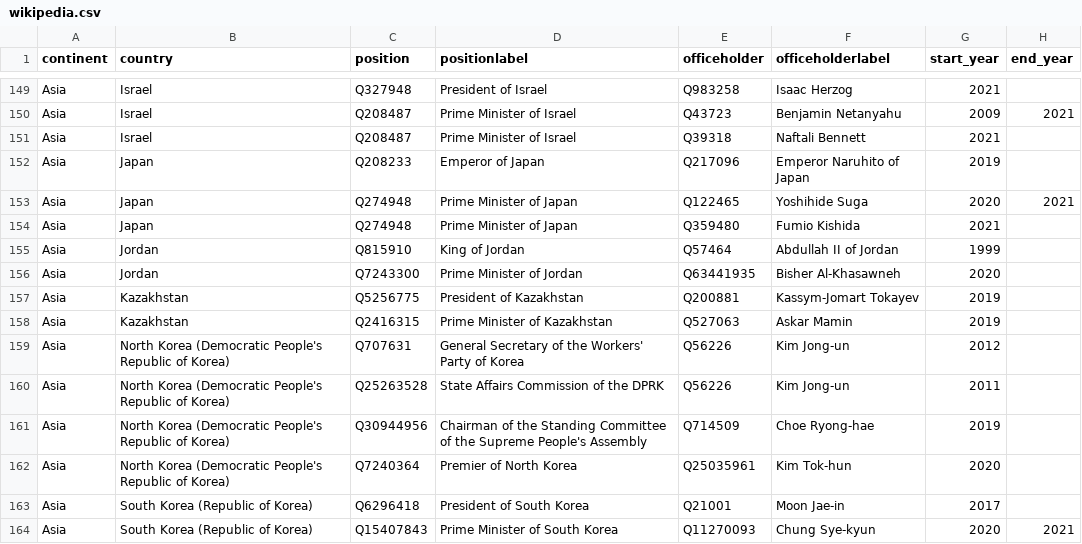
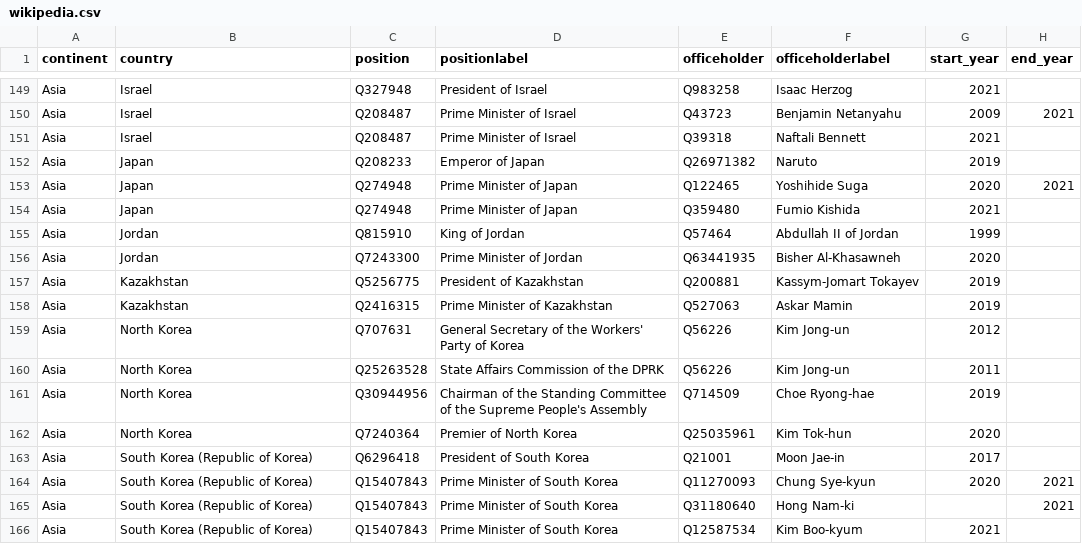
Before and after one commit to every-politician-scrapers/world-leaders-2021, a CSV file: data/wikipedia.csv, drawn as a sheet; only a part is shown, gaps mark what is left out; the shorter side is filled out with more unchanged rows.

```diff
--- a/data/wikipedia.csv
+++ b/data/wikipedia.csv
@@ -151,3 +151,3 @@ Asia,Israel,Q208487,Prime Minister of Israel,Q43723,Benjamin Netanyahu,2009,2021
 Asia,Israel,Q208487,Prime Minister of Israel,Q39318,Naftali Bennett,2021,
-Asia,Japan,Q208233,Emperor of Japan,Q217096,Emperor Naruhito of Japan,2019,
+Asia,Japan,Q208233,Emperor of Japan,Q26971382,Naruto,2019,
 Asia,Japan,Q274948,Prime Minister of Japan,Q122465,Yoshihide Suga,2020,2021
@@ -158,6 +158,6 @@ Asia,Kazakhstan,Q5256775,President of Kazakhstan,Q200881,Kassym-Jomart Tokayev,2
 Asia,Kazakhstan,Q2416315,Prime Minister of Kazakhstan,Q527063,Askar Mamin,2019,
-Asia,North Korea (Democratic People's Republic of Korea),Q707631,General Secretary of the Workers' Party of Korea,Q56226,Kim Jong-un,2012,
-Asia,North Korea (Democratic People's Republic of Korea),Q25263528,State Affairs Commission of the DPRK,Q56226,Kim Jong-un,2011,
-Asia,North Korea (Democratic People's Republic of Korea),Q30944956,Chairman of the Standing Committee of the Supreme People's Assembly,Q714509,Choe Ryong-hae,2019,
-Asia,North Korea (Democratic People's Republic of Korea),Q7240364,Premier of North Korea,Q25035961,Kim Tok-hun,2020,
+Asia,North Korea,Q707631,General Secretary of the Workers' Party of Korea,Q56226,Kim Jong-un,2012,
+Asia,North Korea,Q25263528,State Affairs Commission of the DPRK,Q56226,Kim Jong-un,2011,
+Asia,North Korea,Q30944956,Chairman of the Standing Committee of the Supreme People's Assembly,Q714509,Choe Ryong-hae,2019,
+Asia,North Korea,Q7240364,Premier of North Korea,Q25035961,Kim Tok-hun,2020,
 Asia,South Korea (Republic of Korea),Q6296418,President of South Korea,Q21001,Moon Jae-in,2017,
```
Also changed, not shown: data/diff.csv.
